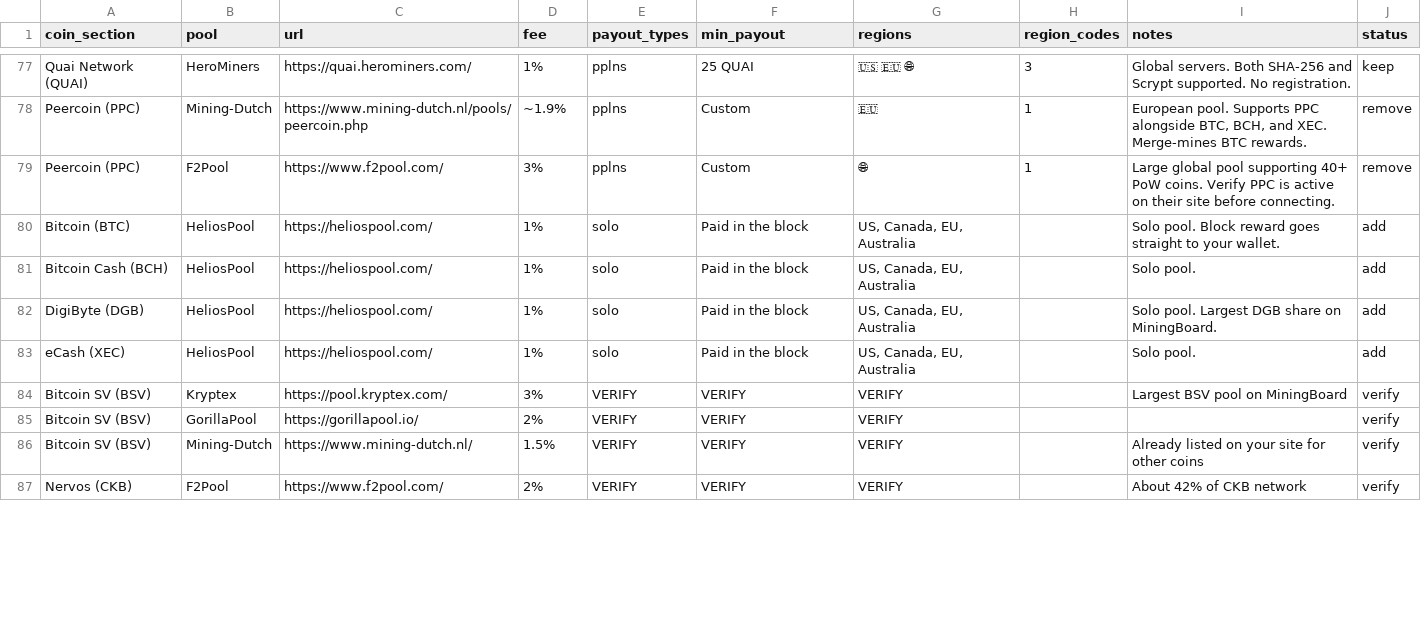
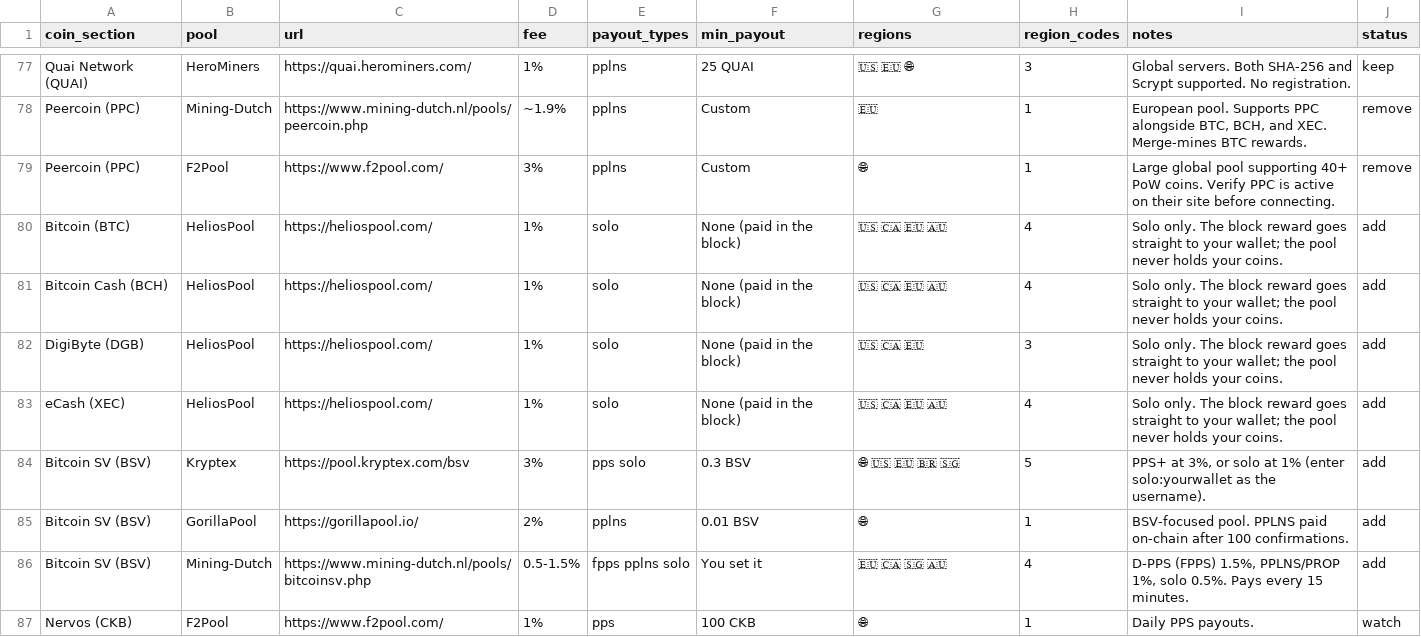
Before and after one commit to shawnwalker411-crypto/solaray-effect, a CSV file: data/master/pools.csv, drawn as a sheet; only a part is shown, gaps mark what is left out; the diff covers the shown part only.

Commit message:
Pools master: verified BSV/HeliosPool details, CKB on watch, pool page sections

```diff
--- a/data/master/pools.csv
+++ b/data/master/pools.csv
@@ -79,9 +79,9 @@ Peercoin (PPC),Mining-Dutch,https://www.mining-dutch.nl/pools/peercoin.php,~1.9%
 Peercoin (PPC),F2Pool,https://www.f2pool.com/,3%,pplns,Custom,🌐,1,Large global pool supporting 40+ PoW coins. Verify PPC is active on their site before connecting.,remove
-Bitcoin (BTC),HeliosPool,https://heliospool.com/,1%,solo,Paid in the block,"US, Canada, EU, Australia",,Solo pool. Block reward goes straight to your wallet.,add
-Bitcoin Cash (BCH),HeliosPool,https://heliospool.com/,1%,solo,Paid in the block,"US, Canada, EU, Australia",,Solo pool.,add
-DigiByte (DGB),HeliosPool,https://heliospool.com/,1%,solo,Paid in the block,"US, Canada, EU, Australia",,Solo pool. Largest DGB share on MiningBoard.,add
-eCash (XEC),HeliosPool,https://heliospool.com/,1%,solo,Paid in the block,"US, Canada, EU, Australia",,Solo pool.,add
-Bitcoin SV (BSV),Kryptex,https://pool.kryptex.com/,3%,VERIFY,VERIFY,VERIFY,,Largest BSV pool on MiningBoard,verify
-Bitcoin SV (BSV),GorillaPool,https://gorillapool.io/,2%,VERIFY,VERIFY,VERIFY,,,verify
-Bitcoin SV (BSV),Mining-Dutch,https://www.mining-dutch.nl/,1.5%,VERIFY,VERIFY,VERIFY,,Already listed on your site for other coins,verify
-Nervos (CKB),F2Pool,https://www.f2pool.com/,2%,VERIFY,VERIFY,VERIFY,,About 42% of CKB network,verify
+Bitcoin (BTC),HeliosPool,https://heliospool.com/,1%,solo,None (paid in the block),🇺🇸  🇨🇦  🇪🇺  🇦🇺,4,Solo only. The block reward goes straight to your wallet; the pool never holds your coins.,add
+Bitcoin Cash (BCH),HeliosPool,https://heliospool.com/,1%,solo,None (paid in the block),🇺🇸  🇨🇦  🇪🇺  🇦🇺,4,Solo only. The block reward goes straight to your wallet; the pool never holds your coins.,add
+DigiByte (DGB),HeliosPool,https://heliospool.com/,1%,solo,None (paid in the block),🇺🇸  🇨🇦  🇪🇺,3,Solo only. The block reward goes straight to your wallet; the pool never holds your coins.,add
+eCash (XEC),HeliosPool,https://heliospool.com/,1%,solo,None (paid in the block),🇺🇸  🇨🇦  🇪🇺  🇦🇺,4,Solo only. The block reward goes straight to your wallet; the pool never holds your coins.,add
+Bitcoin SV (BSV),Kryptex,https://pool.kryptex.com/bsv,3%,pps solo,0.3 BSV,🌐  🇺🇸  🇪🇺  🇧🇷  🇸🇬,5,"PPS+ at 3%, or solo at 1% (enter solo:yourwallet as the username).",add
+Bitcoin SV (BSV),GorillaPool,https://gorillapool.io/,2%,pplns,0.01 BSV,🌐,1,BSV-focused pool. PPLNS paid on-chain after 100 confirmations.,add
+Bitcoin SV (BSV),Mining-Dutch,https://www.mining-dutch.nl/pools/bitcoinsv.php,0.5-1.5%,fpps pplns solo,You set it,🇪🇺  🇨🇦  🇸🇬  🇦🇺,4,"D-PPS (FPPS) 1.5%, PPLNS/PROP 1%, solo 0.5%. Pays every 15 minutes.",add
+Nervos (CKB),F2Pool,https://www.f2pool.com/,1%,pps,100 CKB,🌐,1,Daily PPS payouts.,watch
```
Also changed, not shown: 13 edited cells elsewhere in this file, data/master/coins.csv, 1 other file.
